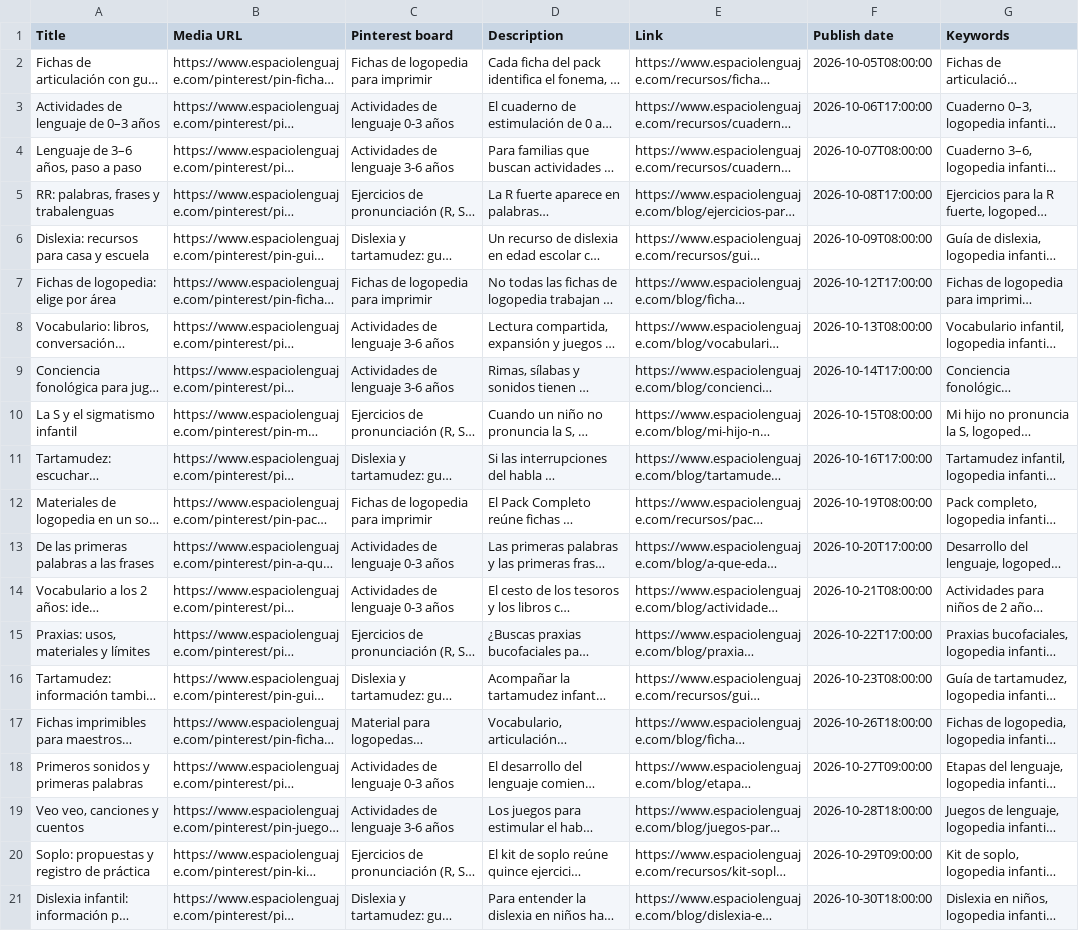
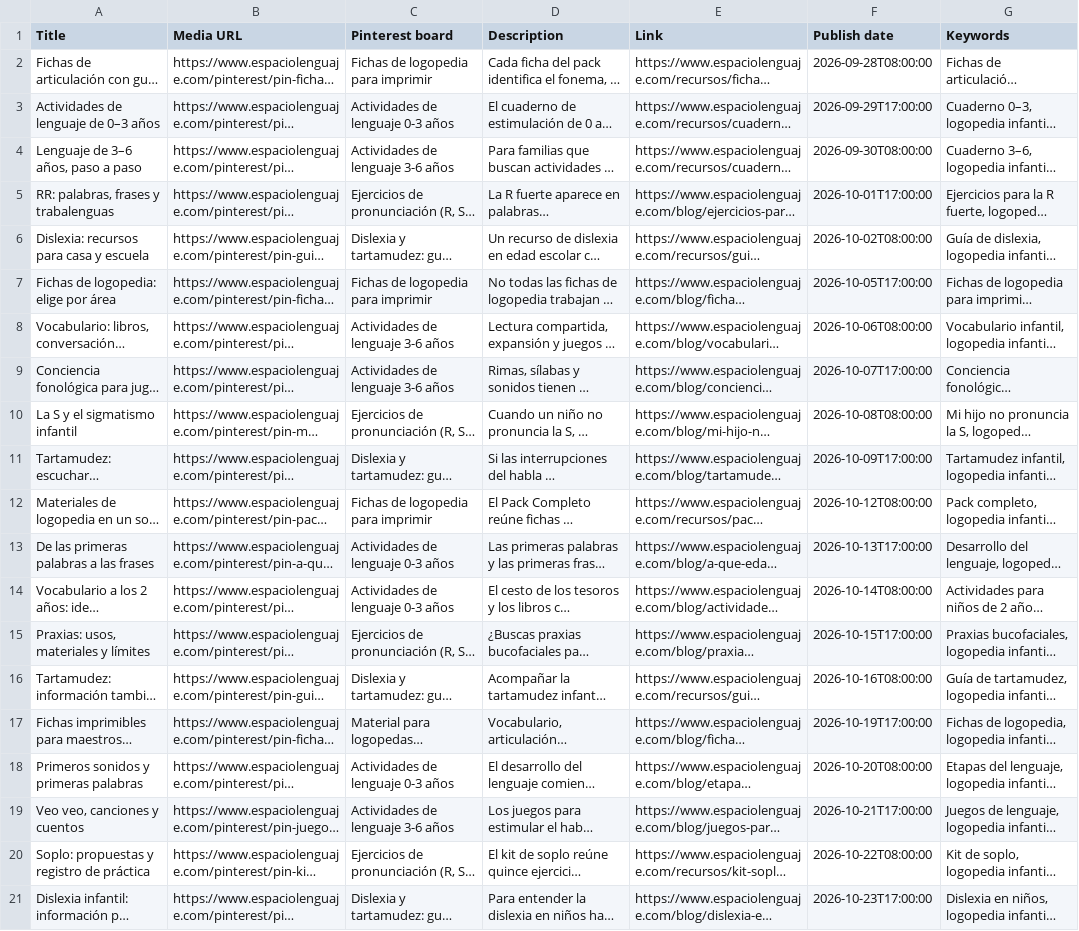
Before and after one commit to Sergioo1498/espacio-lenguaje-web, a CSV file: pinterest/pinterest-continuidad-PROPUESTA.csv, drawn as a sheet; long unchanged cells end in …; the diff names each change by its address in the sheet, - before the commit and + after, or states it on an @@ line.

```diff
--- a/pinterest/pinterest-continuidad-PROPUESTA.csv
+++ b/pinterest/pinterest-continuidad-PROPUESTA.csv
-F2 (Publish date): 2026-10-05T08:00:00
+F2 (Publish date): 2026-09-28T08:00:00
-F3 (Publish date): 2026-10-06T17:00:00
+F3 (Publish date): 2026-09-29T17:00:00
-F4 (Publish date): 2026-10-07T08:00:00
+F4 (Publish date): 2026-09-30T08:00:00
-F5 (Publish date): 2026-10-08T17:00:00
+F5 (Publish date): 2026-10-01T17:00:00
-F6 (Publish date): 2026-10-09T08:00:00
+F6 (Publish date): 2026-10-02T08:00:00
-F7 (Publish date): 2026-10-12T17:00:00
+F7 (Publish date): 2026-10-05T17:00:00
-F8 (Publish date): 2026-10-13T08:00:00
+F8 (Publish date): 2026-10-06T08:00:00
-F9 (Publish date): 2026-10-14T17:00:00
+F9 (Publish date): 2026-10-07T17:00:00
-F10 (Publish date): 2026-10-15T08:00:00
+F10 (Publish date): 2026-10-08T08:00:00
-F11 (Publish date): 2026-10-16T17:00:00
+F11 (Publish date): 2026-10-09T17:00:00
-F12 (Publish date): 2026-10-19T08:00:00
+F12 (Publish date): 2026-10-12T08:00:00
-F13 (Publish date): 2026-10-20T17:00:00
+F13 (Publish date): 2026-10-13T17:00:00
-F14 (Publish date): 2026-10-21T08:00:00
+F14 (Publish date): 2026-10-14T08:00:00
-F15 (Publish date): 2026-10-22T17:00:00
+F15 (Publish date): 2026-10-15T17:00:00
-F16 (Publish date): 2026-10-23T08:00:00
+F16 (Publish date): 2026-10-16T08:00:00
-F17 (Publish date): 2026-10-26T18:00:00
+F17 (Publish date): 2026-10-19T17:00:00
-F18 (Publish date): 2026-10-27T09:00:00
+F18 (Publish date): 2026-10-20T08:00:00
-F19 (Publish date): 2026-10-28T18:00:00
+F19 (Publish date): 2026-10-21T17:00:00
-F20 (Publish date): 2026-10-29T09:00:00
+F20 (Publish date): 2026-10-22T08:00:00
-F21 (Publish date): 2026-10-30T18:00:00
+F21 (Publish date): 2026-10-23T17:00:00
```
Also changed, not shown: pinterest/metricool-continuidad-PENDIENTE-PLANTILLA.csv, pinterest/metricool-inicial-PENDIENTE-PLANTILLA.csv, 11 other files.
